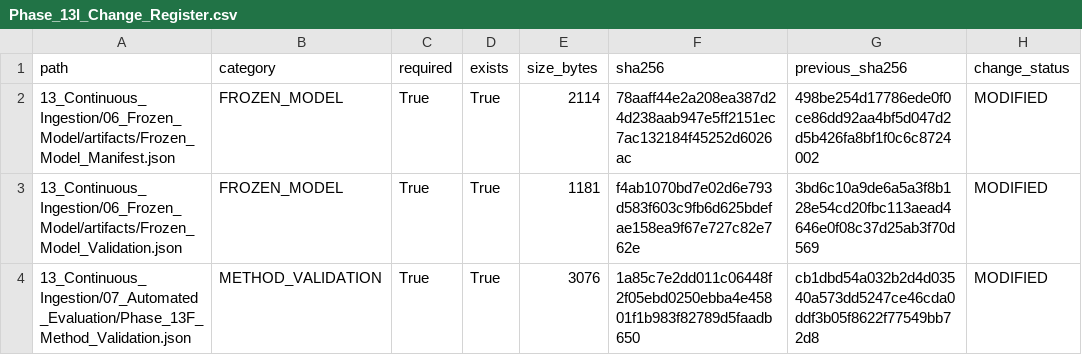
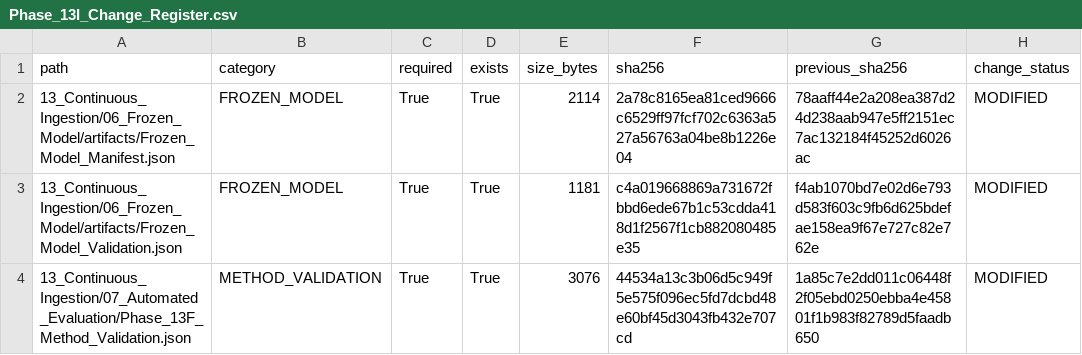
Before and after one commit to Shash-ai/Semiconductor-Credit-Risk-ML, a CSV file: 13_Continuous_Ingestion/08_Governance/Phase_13I_Change_Register.csv, drawn as a sheet.

```diff
--- a/13_Continuous_Ingestion/08_Governance/Phase_13I_Change_Register.csv
+++ b/13_Continuous_Ingestion/08_Governance/Phase_13I_Change_Register.csv
@@ -1,4 +1,4 @@
 path,category,required,exists,size_bytes,sha256,previous_sha256,change_status
-13_Continuous_Ingestion/06_Frozen_Model/artifacts/Frozen_Model_Manifest.json,FROZEN_MODEL,True,True,2114,78aaff44e2a208ea387d24d238aab947e5ff2151ec7ac132184f45252d6026ac,498be254d17786ede0f0ce86dd92aa4bf5d047d2d5b426fa8bf1f0c6c8724002,MODIFIED
-13_Continuous_Ingestion/06_Frozen_Model/artifacts/Frozen_Model_Validation.json,FROZEN_MODEL,True,True,1181,f4ab1070bd7e02d6e793d583f603c9fb6d625bdefae158ea9f67e727c82e762e,3bd6c10a9de6a5a3f8b128e54cd20fbc113aead4646e0f08c37d25ab3f70d569,MODIFIED
-13_Continuous_Ingestion/07_Automated_Evaluation/Phase_13F_Method_Validation.json,METHOD_VALIDATION,True,True,3076,1a85c7e2dd011c06448f2f05ebd0250ebba4e45801f1b983f82789d5faadb650,cb1dbd54a032b2d4d03540a573dd5247ce46cda0ddf3b05f8622f77549bb72d8,MODIFIED
+13_Continuous_Ingestion/06_Frozen_Model/artifacts/Frozen_Model_Manifest.json,FROZEN_MODEL,True,True,2114,2a78c8165ea81ced9666c6529ff97fcf702c6363a527a56763a04be8b1226e04,78aaff44e2a208ea387d24d238aab947e5ff2151ec7ac132184f45252d6026ac,MODIFIED
+13_Continuous_Ingestion/06_Frozen_Model/artifacts/Frozen_Model_Validation.json,FROZEN_MODEL,True,True,1181,c4a019668869a731672fbbd6ede67b1c53cdda418d1f2567f1cb882080485e35,f4ab1070bd7e02d6e793d583f603c9fb6d625bdefae158ea9f67e727c82e762e,MODIFIED
+13_Continuous_Ingestion/07_Automated_Evaluation/Phase_13F_Method_Validation.json,METHOD_VALIDATION,True,True,3076,44534a13c3b06d5c949f5e575f096ec5fd7dcbd48e60bf45d3043fb432e707cd,1a85c7e2dd011c06448f2f05ebd0250ebba4e45801f1b983f82789d5faadb650,MODIFIED
```
Also changed, not shown: 13_Continuous_Ingestion/08_Governance/Phase_13I_Artifact_Hashes.csv, 10 other files.
